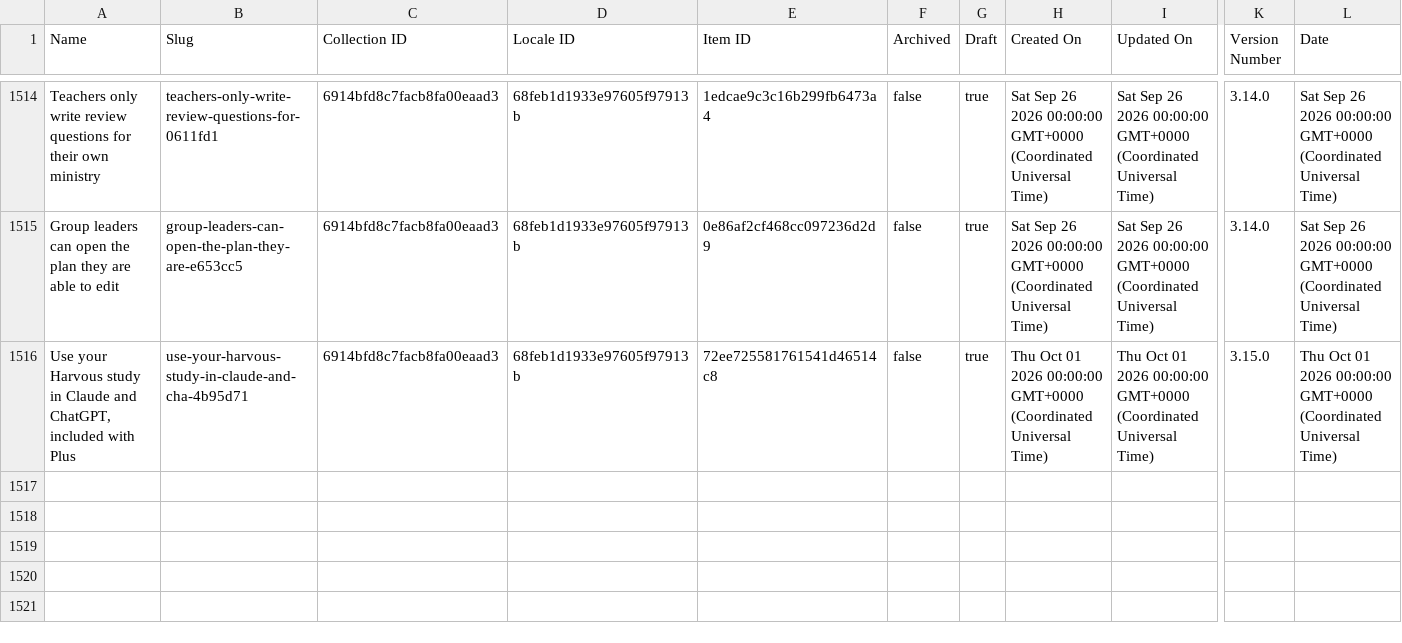
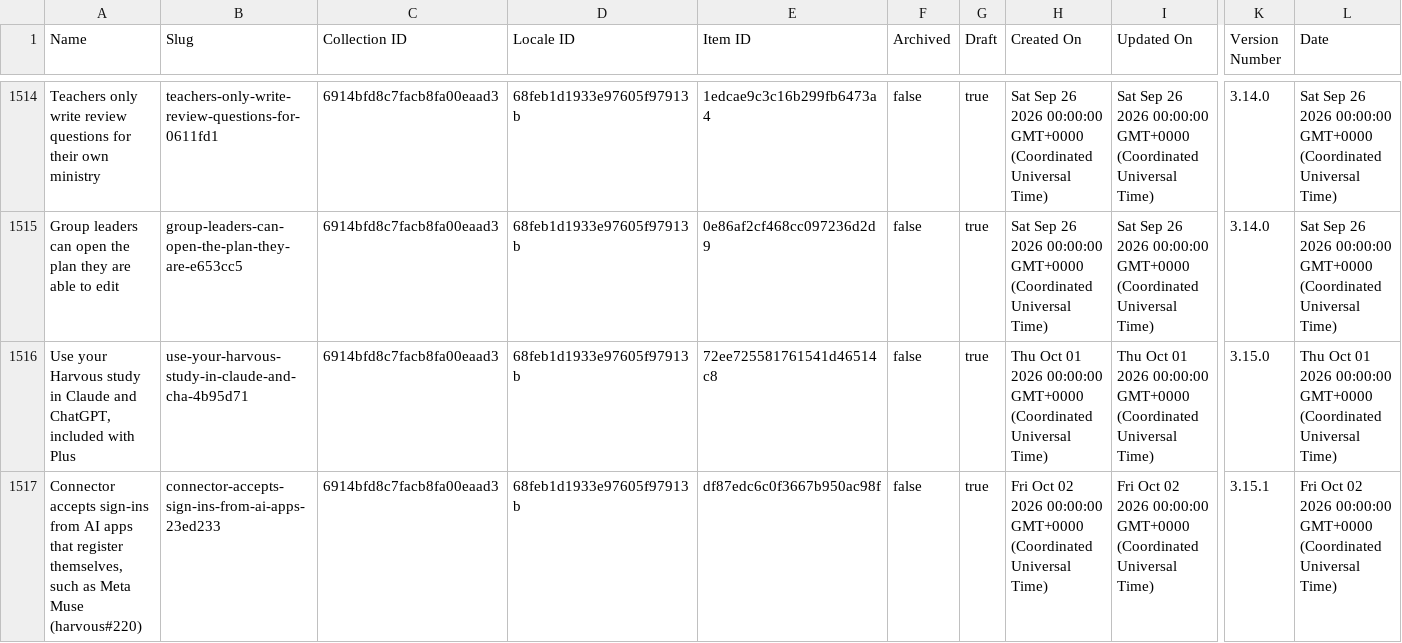
Before and after one commit to harvouscom/harvous.com, a CSV file: data/webflow-changelog.csv, drawn as a sheet; only a part is shown, gaps mark what is left out; rows hold the shown columns only; the diff names each change by its address in the sheet, - before the commit and + after, or states it on an @@ line.

```diff
--- a/data/webflow-changelog.csv
+++ b/data/webflow-changelog.csv
+row 1517: Connector accepts sign-ins from AI apps that register themselves, such as Meta Muse (harvous#220) | connector-accepts-sign-ins-from-ai-apps-23ed233 | 6914bfd8c7facb8fa00eaad3 | 68feb1d1933e97605f97913b | df87edc6c0f3667b950ac98f | false | true | Fri Oct 02 2026 00:00:00 GMT+0000 (Coordinated Universal Time) | Fri Oct 02 2026 00:00:00 GMT+0000 (Coordinated Universal Time) | 3.15.1 | Fri Oct 02 2026 00:00:00 GMT+0000 (Coordinated Universal Time)
```
